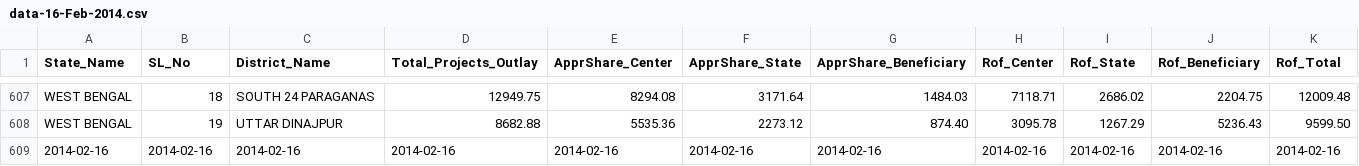
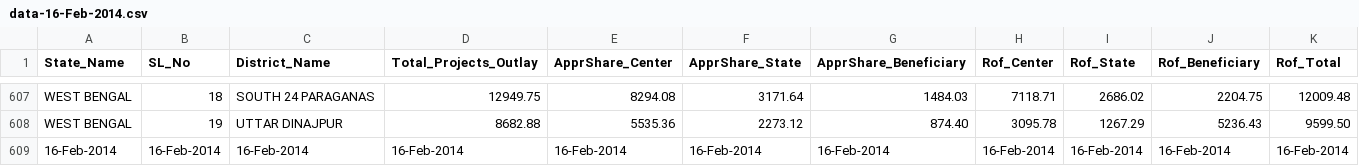
Before and after one commit to arghyam/arghyam-scrapers, a CSV file: data-16-Feb-2014.csv, drawn as a sheet; only a part is shown, gaps mark what is left out; removed rows and columns are numbered as before the commit, all else as after; rows hold the shown columns only; the diff names each change by its address in the sheet, - before the commit and + after, or states it on an @@ line.

```diff
--- a/data-16-Feb-2014.csv
+++ b/data-16-Feb-2014.csv
-row 609: 2014-02-16 | 2014-02-16 | 2014-02-16 | 2014-02-16 | 2014-02-16 | 2014-02-16 | 2014-02-16 | 2014-02-16 | 2014-02-16 | 2014-02-16 | 2014-02-16
+row 609: 16-Feb-2014 | 16-Feb-2014 | 16-Feb-2014 | 16-Feb-2014 | 16-Feb-2014 | 16-Feb-2014 | 16-Feb-2014 | 16-Feb-2014 | 16-Feb-2014 | 16-Feb-2014 | 16-Feb-2014
```
Also changed, not shown: data-12-Jan-2014.csv.
